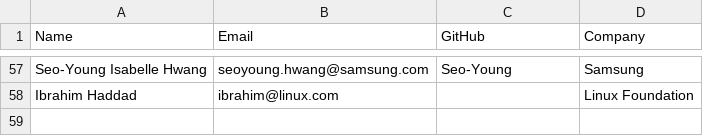
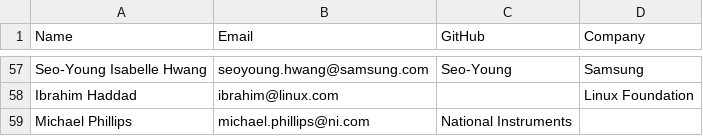
Before and after one commit to todogroup/governance, a CSV file: MEMBERS.csv, drawn as a sheet; only a part is shown, gaps mark what is left out; the diff names each change by its address in the sheet, - before the commit and + after, or states it on an @@ line.

Commit message:
Update MEMBERS.csv

```diff
--- a/MEMBERS.csv
+++ b/MEMBERS.csv
+row 59: Michael Phillips | michael.phillips@ni.com | National Instruments
```
